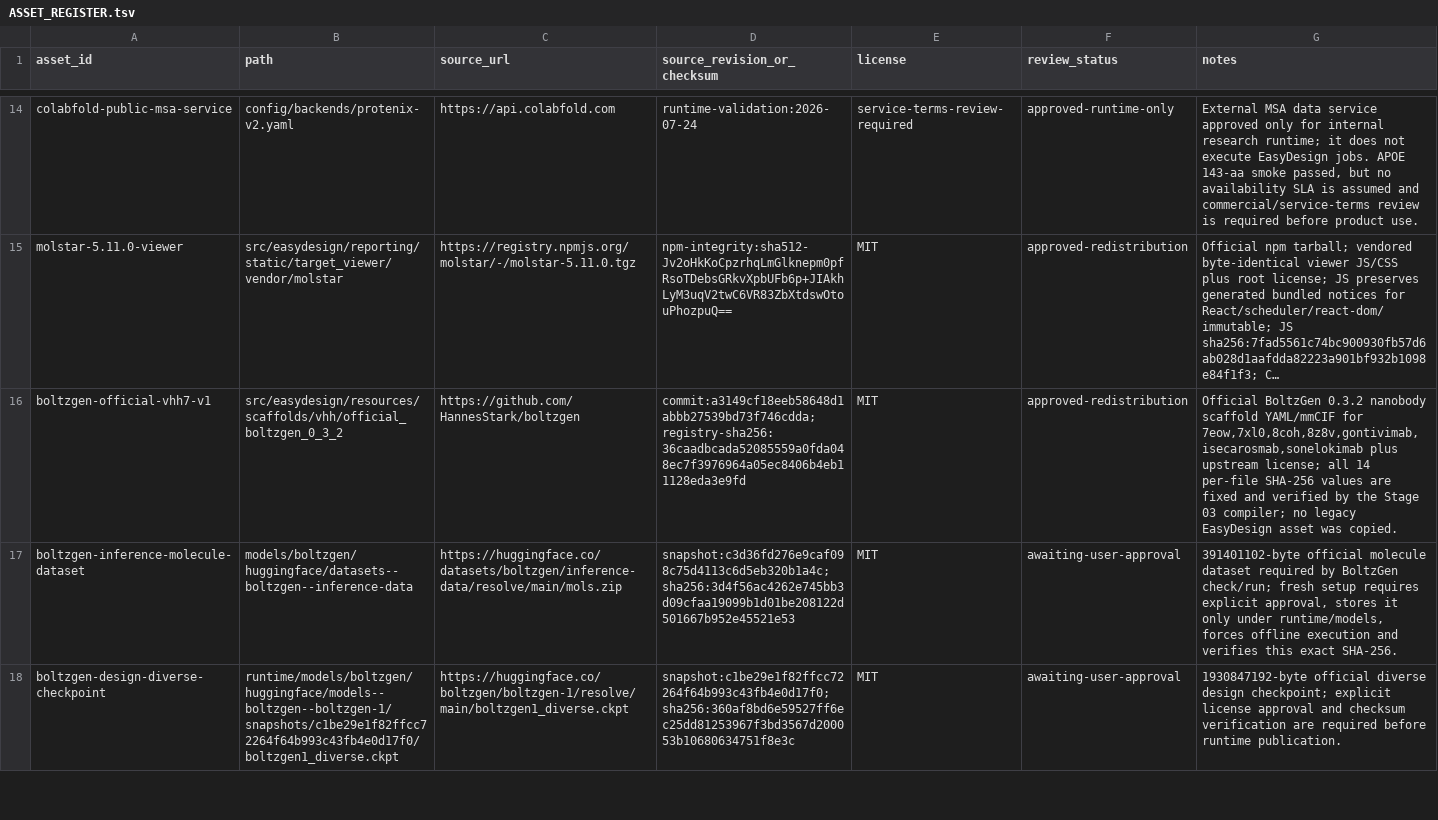
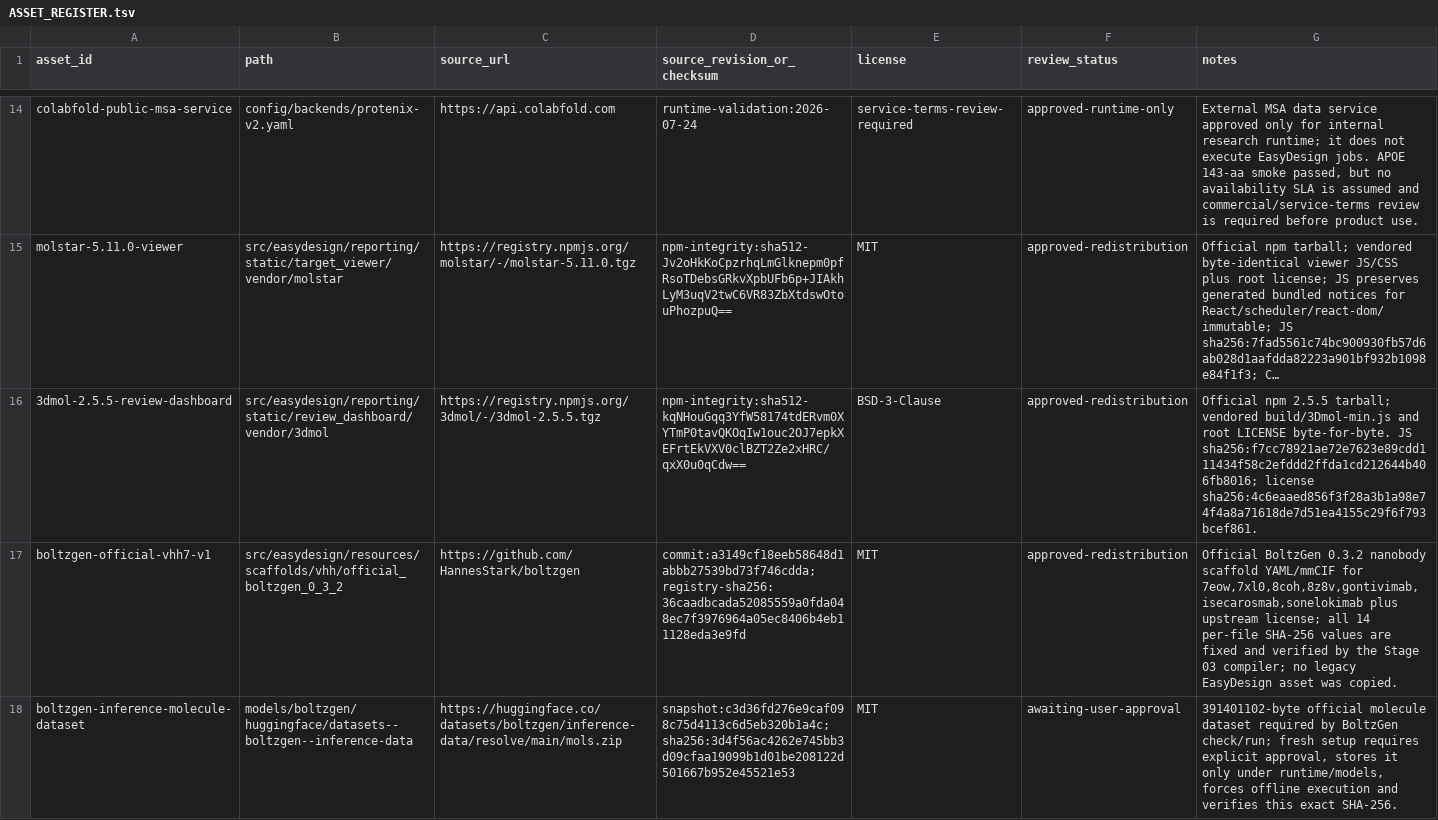
Before and after one commit to Jinchen-Yang/Easydesign-v3-integration, a TSV file: docs/ASSET_REGISTER.tsv, drawn as a sheet; only a part is shown, gaps mark what is left out; the shorter side is filled out with more unchanged rows; long unchanged cells end in …; the diff names each change by its address in the sheet, - before the commit and + after, or states it on an @@ line.

Commit message:
feat: add stage 5 and 7 review dashboards

```diff
--- a/docs/ASSET_REGISTER.tsv
+++ b/docs/ASSET_REGISTER.tsv
+row 16: 3dmol-2.5.5-review-dashboard | src/easydesign/reporting/static/review_dashboard/vendor/3dmol | https://registry.npmjs.org/3dmol/-/3dmol-2.5.5.tgz | npm-integrity:sha512-kqNHouGqq3YfW58174tdERvm0XYTmP0tavQKOqIw1ouc2OJ7epkXEFrtEkVXV0clBZT2Ze2xHRC/qxX0u0qCdw== | BSD-3-Clause | approved-redistribution | Official npm 2.5.5 tarball; vendored build/3Dmol-min.js and root LICENSE byte-for-byte. JS sha256:f7cc78921ae72e7623e89cdd111434f58c2efddd2ffda1cd212644b406fb8016; license sha256:4c6eaaed856f3f28a3b1a98e74f4a8a71618de7d51ea4155c29f6f793bcef861.
```
Also changed, not shown: 31 other files.
